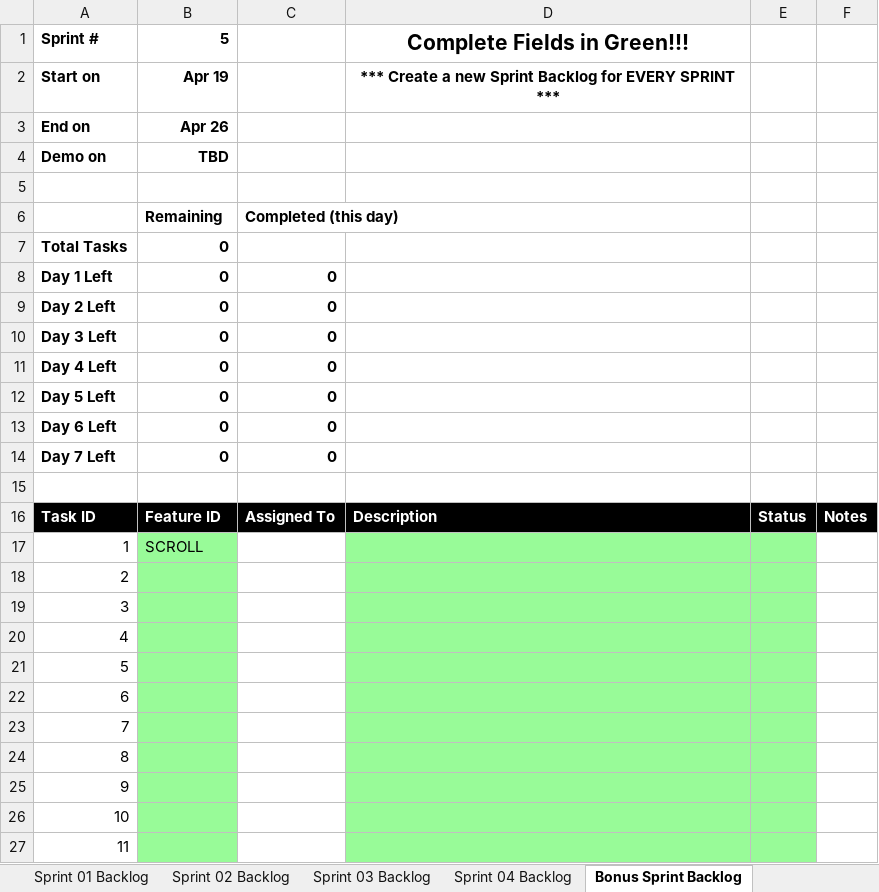
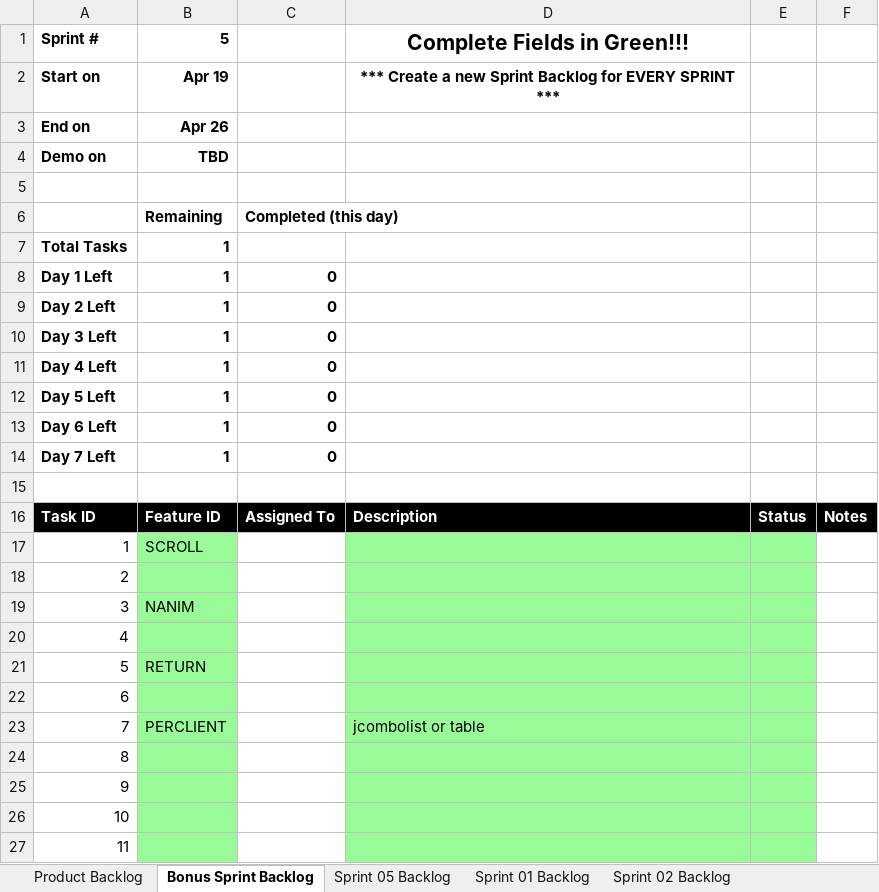
Before and after one commit to ikeofilic1/cse1325, an Excel workbook: MASS_bonus/docs/Scrum_MASS_Sprint_5_rev_2.xlsx, sheet Bonus Sprint Backlog, drawn as a sheet; only a part is shown; values as stored, in another font and other column widths than the file's, no borders; charts and pictures not drawn; the diff names each change by its address in the sheet, - before the commit and + after, or states it on an @@ line.

Commit message:
Mass bonus

```diff
--- a/MASS_bonus/docs/Scrum_MASS_Sprint_5_rev_2.xlsx (sheet Bonus Sprint Backlog)
+++ b/MASS_bonus/docs/Scrum_MASS_Sprint_5_rev_2.xlsx (sheet Bonus Sprint Backlog)
@@ sheet tab order changed: Product Backlog | Bonus Sprint Backlog | Sprint 05 Backlog | Sprint 01 Backlog | Sprint 02 Backlog @@
-B7:B14: 0
+B7:B14: 1
-B19: (empty)
+B19: NANIM
-B21: (empty)
+B21: RETURN
-B23: (empty)
+B23: PERCLIENT
-D23: (empty)
+D23: jcombolist or table
```
Also changed, not shown: sheet Product Backlog, charts or pictures, 11 other files.
